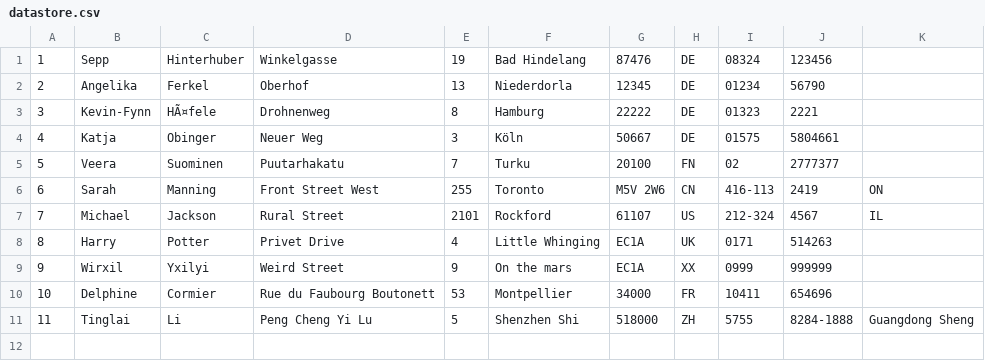
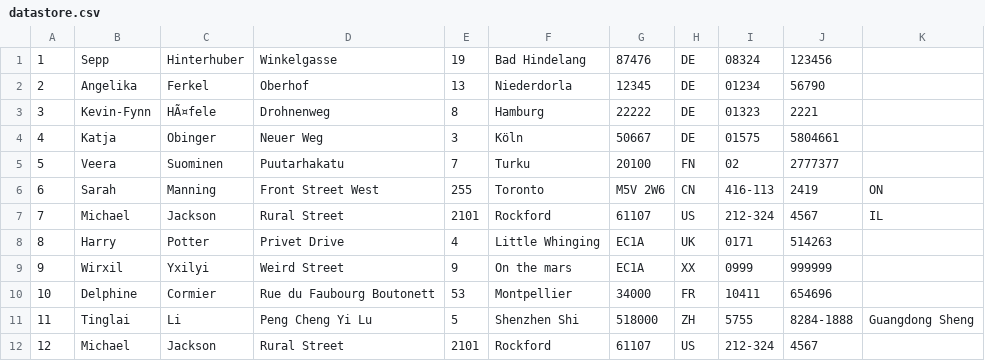
Before and after one commit to Kikinomini/Programmentwurf, a CSV file: https/github.com/Kikinomini/Programmentwurf.git/Programmentwurf/src/de/dhbw/it2016/pe/datastore.csv, drawn as a sheet; the diff names each change by its address in the sheet, - before the commit and + after, or states it on an @@ line.

```diff
--- a/https/github.com/Kikinomini/Programmentwurf.git/Programmentwurf/src/de/dhbw/it2016/pe/datastore.csv
+++ b/https/github.com/Kikinomini/Programmentwurf.git/Programmentwurf/src/de/dhbw/it2016/pe/datastore.csv
+row 12: 12 | Michael | Jackson | Rural Street | 2101 | Rockford | 61107 | US | 212-324 | 4567
```
Also changed, not shown: 11 other files.
